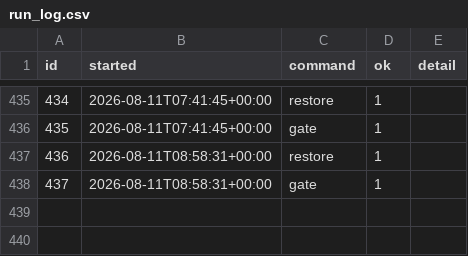
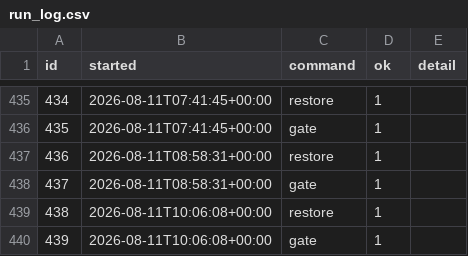
Before and after one commit to intrepidkarthi/autoseo, a CSV file: state/run_log.csv, drawn as a sheet; only a part is shown, gaps mark what is left out; the diff names each change by its address in the sheet, - before the commit and + after, or states it on an @@ line.

```diff
--- a/state/run_log.csv
+++ b/state/run_log.csv
+row 439: 438 | 2026-08-11T10:06:08+00:00 | restore | 1
+row 440: 439 | 2026-08-11T10:06:08+00:00 | gate | 1
```
